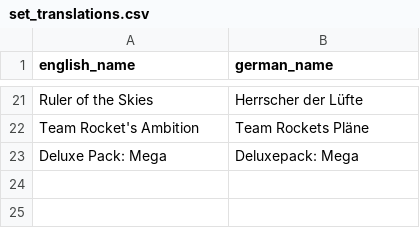
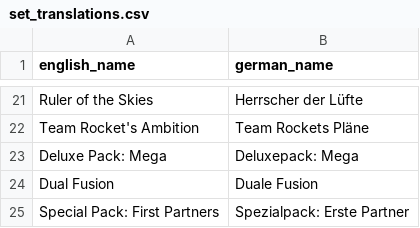
Before and after one commit to nyxdis/tcgp-tracker, a CSV file: data/set_translations.csv, drawn as a sheet; only a part is shown, gaps mark what is left out.

```diff
--- a/data/set_translations.csv
+++ b/data/set_translations.csv
@@ -23 +23,3 @@ Team Rocket's Ambition,Team Rockets Pläne
 Deluxe Pack: Mega,Deluxepack: Mega
+Dual Fusion,Duale Fusion
+Special Pack: First Partners,Spezialpack: Erste Partner
```
Also changed, not shown: data/card_translations.csv, data/pack_translations.csv.
